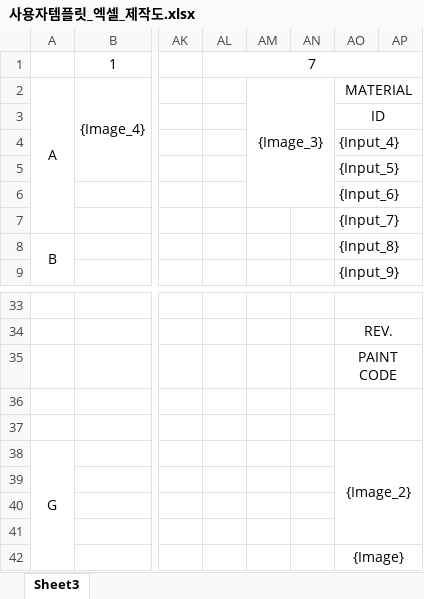
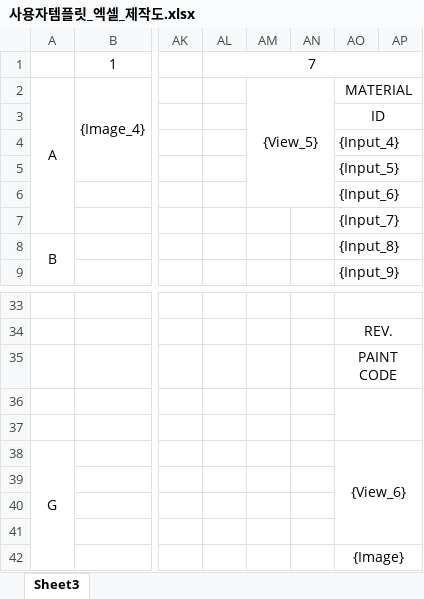
Before and after one commit to uuuuj/a2z, an Excel workbook: 사용자템플릿_엑셀_제작도.xlsx, sheet Sheet3, drawn as a sheet; only a part is shown, gaps mark what is left out; values as stored, in another font and other column widths than the file's, no borders; the diff names each change by its address in the sheet, - before the commit and + after, or states it on an @@ line.

```diff
--- a/사용자템플릿_엑셀_제작도.xlsx (sheet Sheet3)
+++ b/사용자템플릿_엑셀_제작도.xlsx (sheet Sheet3)
-AM2: {Image_3}
+AM2: {View_5}
-AO38: {Image_2}
+AO38: {View_6}
```
Also changed, not shown: 5 other files.
